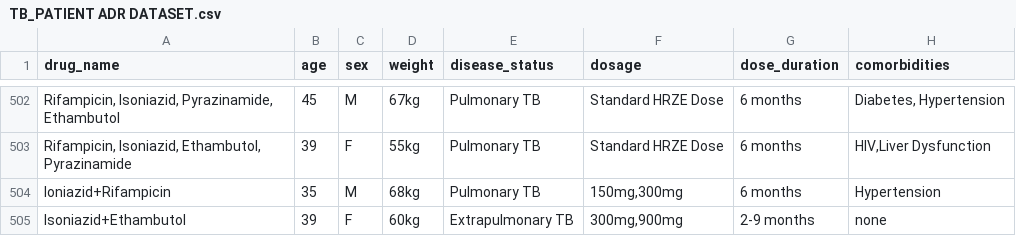
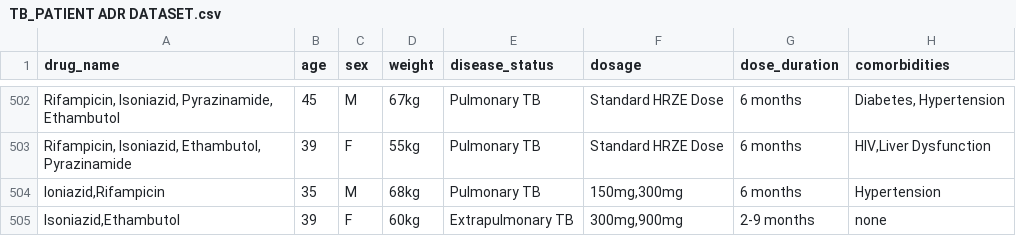
Before and after one commit to shivani21045/adr_tb, a CSV file: TB_PATIENT ADR DATASET.csv, drawn as a sheet; only a part is shown, gaps mark what is left out; the diff names each change by its address in the sheet, - before the commit and + after, or states it on an @@ line.

Commit message:
19/03/25 10:10PM 20/03/2025 code change speak of all output and dataset values have modified to combination of drug but showing error please check

```diff
--- a/TB_PATIENT ADR DATASET.csv
+++ b/TB_PATIENT ADR DATASET.csv
-A504 (drug_name): Ioniazid+Rifampicin
+A504 (drug_name): Ioniazid,Rifampicin
-A505 (drug_name): Isoniazid+Ethambutol
+A505 (drug_name): Isoniazid,Ethambutol
```
